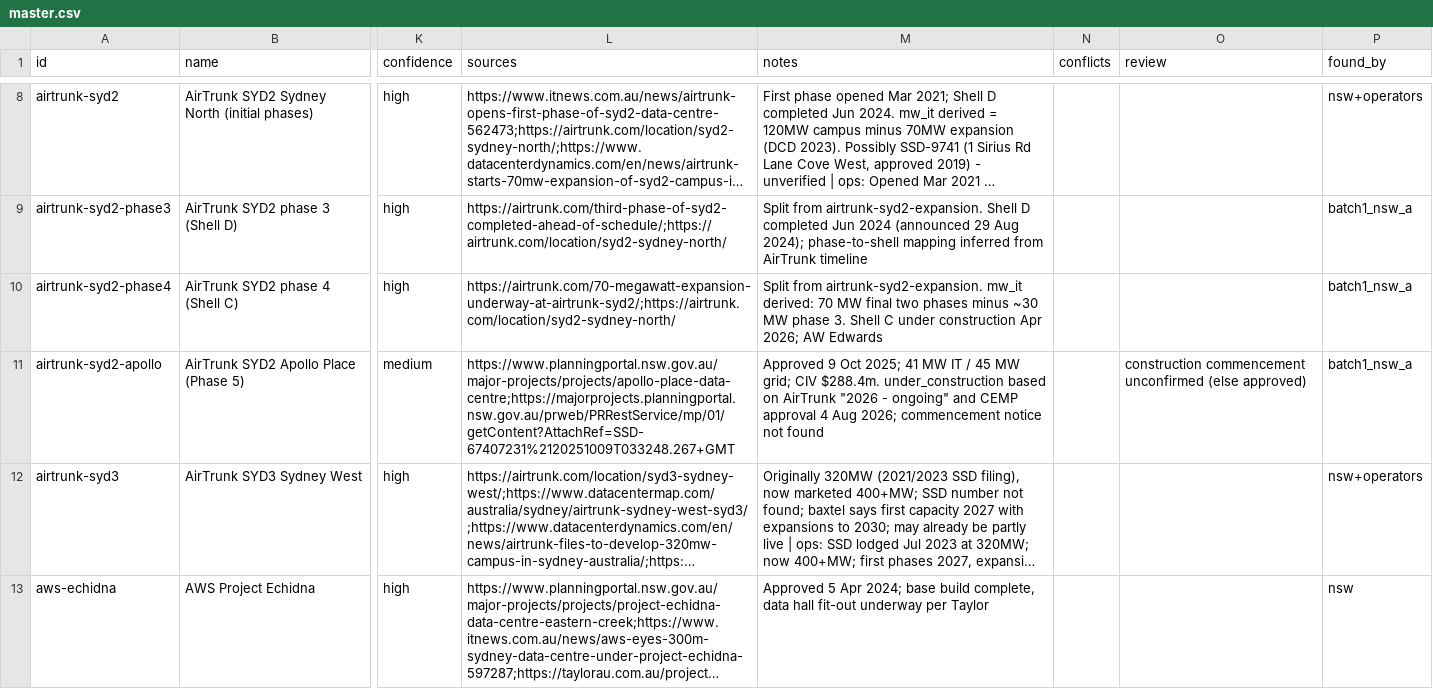
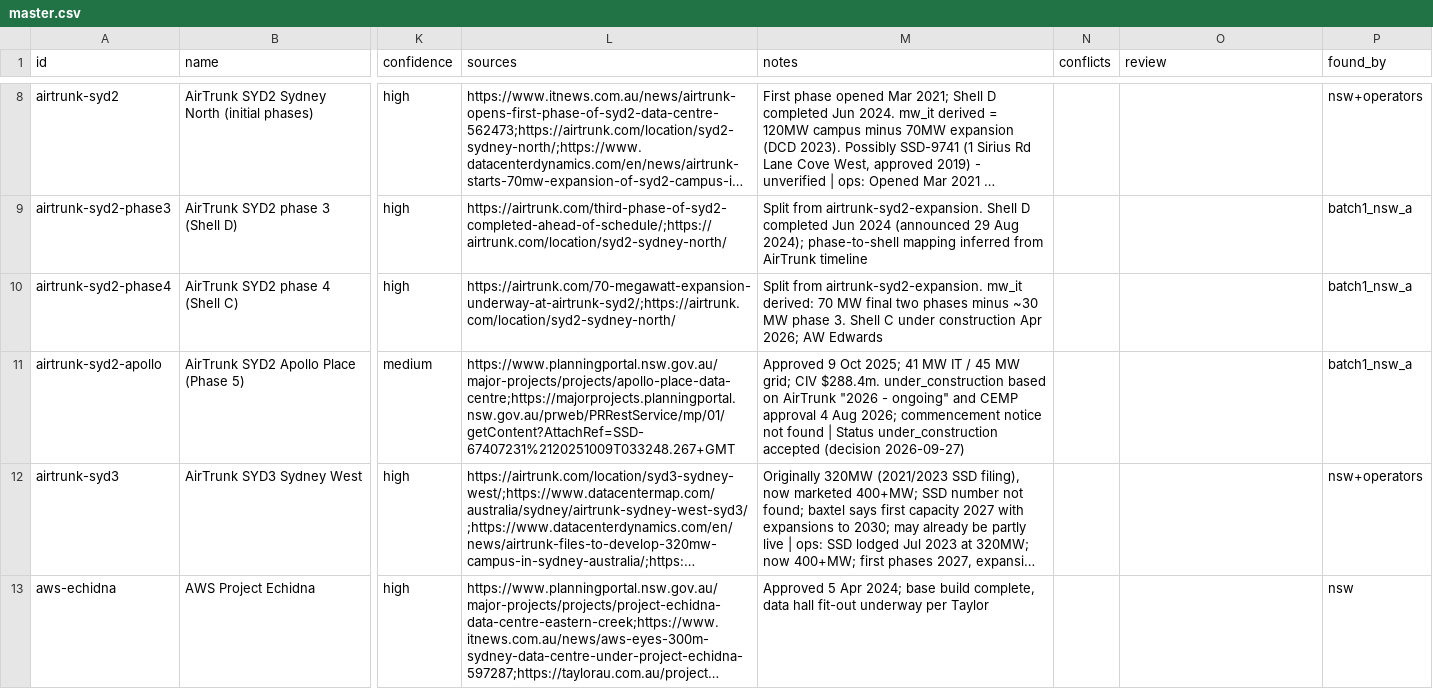
Before and after one commit to andrewlilley/au-datacentres, a CSV file: list/master.csv, drawn as a sheet; only a part is shown, gaps mark what is left out; long unchanged cells end in …; the diff covers the shown part only; the diff names each change by its address in the sheet, - before the commit and + after, or states it on an @@ line.

```diff
--- a/list/master.csv
+++ b/list/master.csv
-M11 (notes): …not found
+M11 (notes): …not found | Status under_construction accepted (decision 2026-09-27)
-O11 (review): construction commencement unconfirmed (else approved)
+O11 (review): (empty)
```
Also changed, not shown: 4 edited cells elsewhere in this file, 3 other files.
